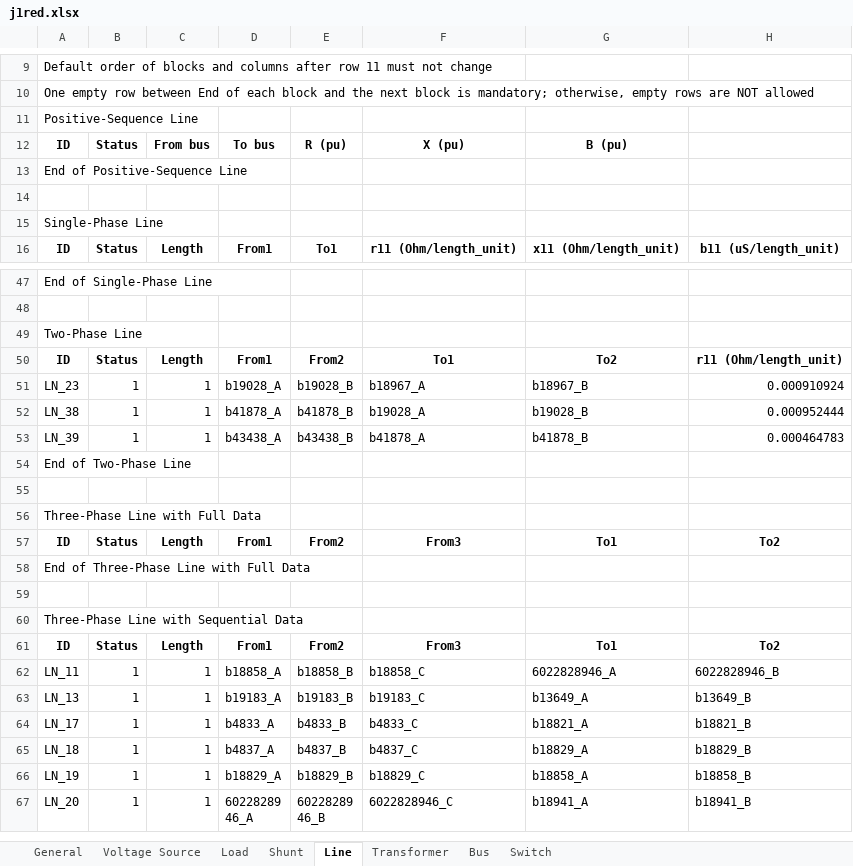
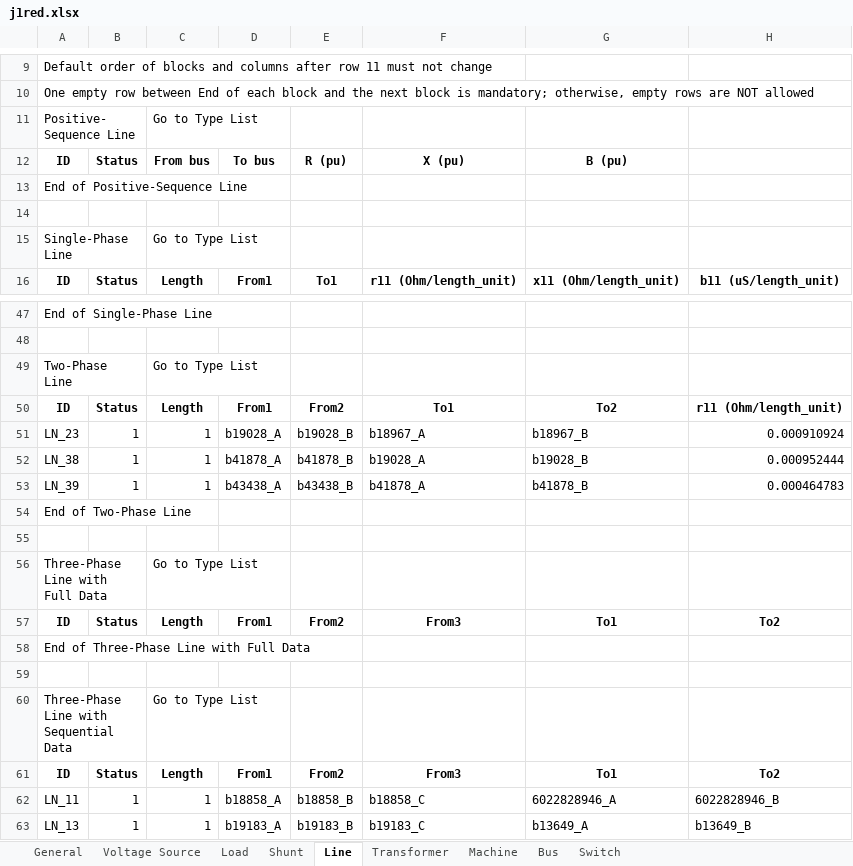
Before and after one commit to GRIDAPPSD/CIMHub, an Excel workbook: CPYDAR/j1red.xlsx, sheet Line, drawn as a sheet; only a part is shown, gaps mark what is left out; the shorter side is filled out with more unchanged rows; values as stored, in another font and other column widths than the file's, no borders; the diff names each change by its address in the sheet, - before the commit and + after, or states it on an @@ line.

Commit message:
implemented Machine, SequenceMatrix, and the Go to Type List label

```diff
--- a/CPYDAR/j1red.xlsx (sheet Line)
+++ b/CPYDAR/j1red.xlsx (sheet Line)
+sheet tab: Machine
-C11: (empty)
+C11: Go to Type List
-C15: (empty)
+C15: Go to Type List
-C49: (empty)
+C49: Go to Type List
-C56: (empty)
+C56: Go to Type List
-C60: (empty)
+C60: Go to Type List
```
Also changed, not shown: sheet Load, sheet Voltage Source, sheet Shunt, sheet Transformer, sheet Bus, CPYDAR/ieee123x.xlsx, CPYDAR/ieee13x.xlsx, 9 other files.
